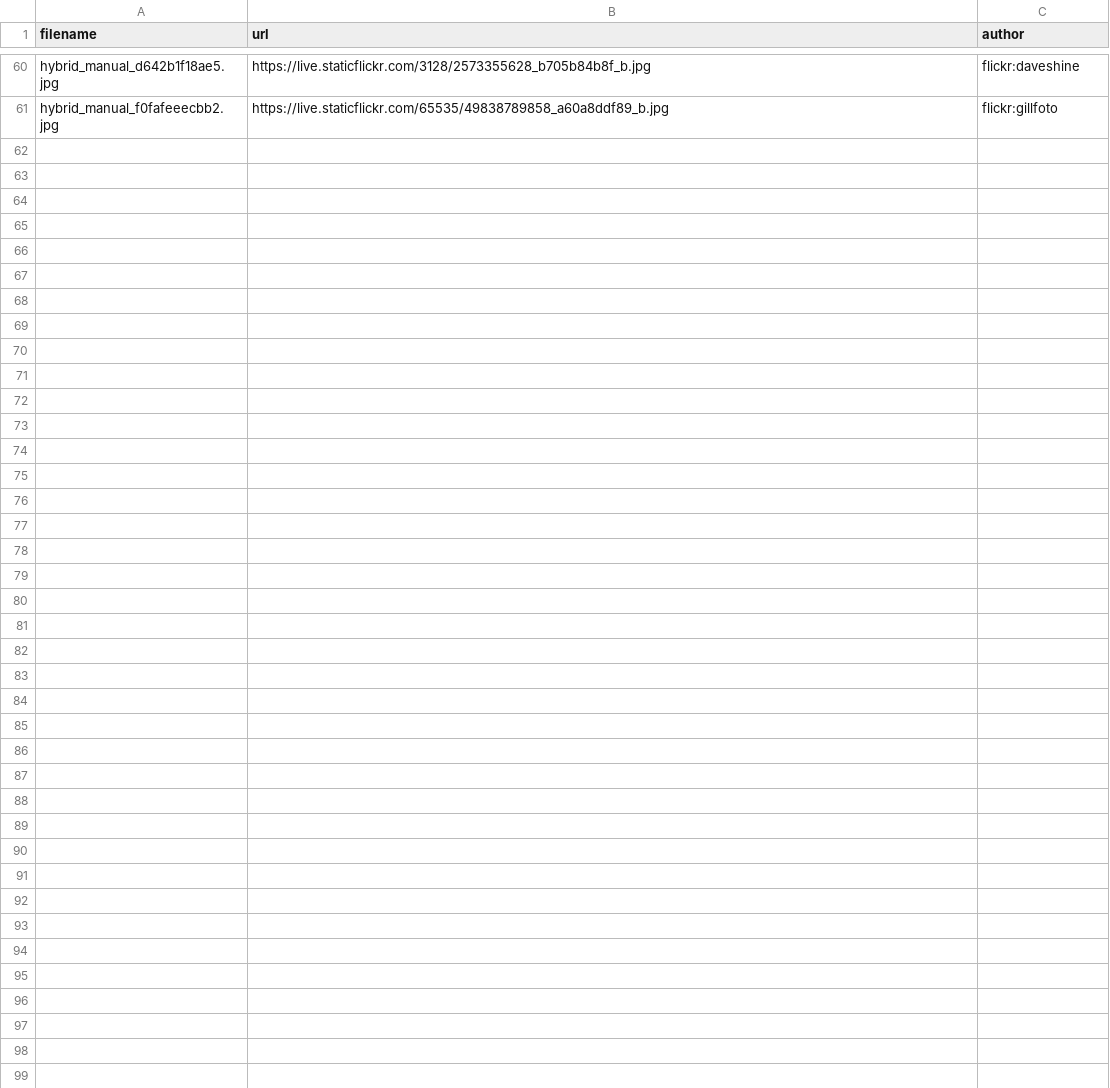
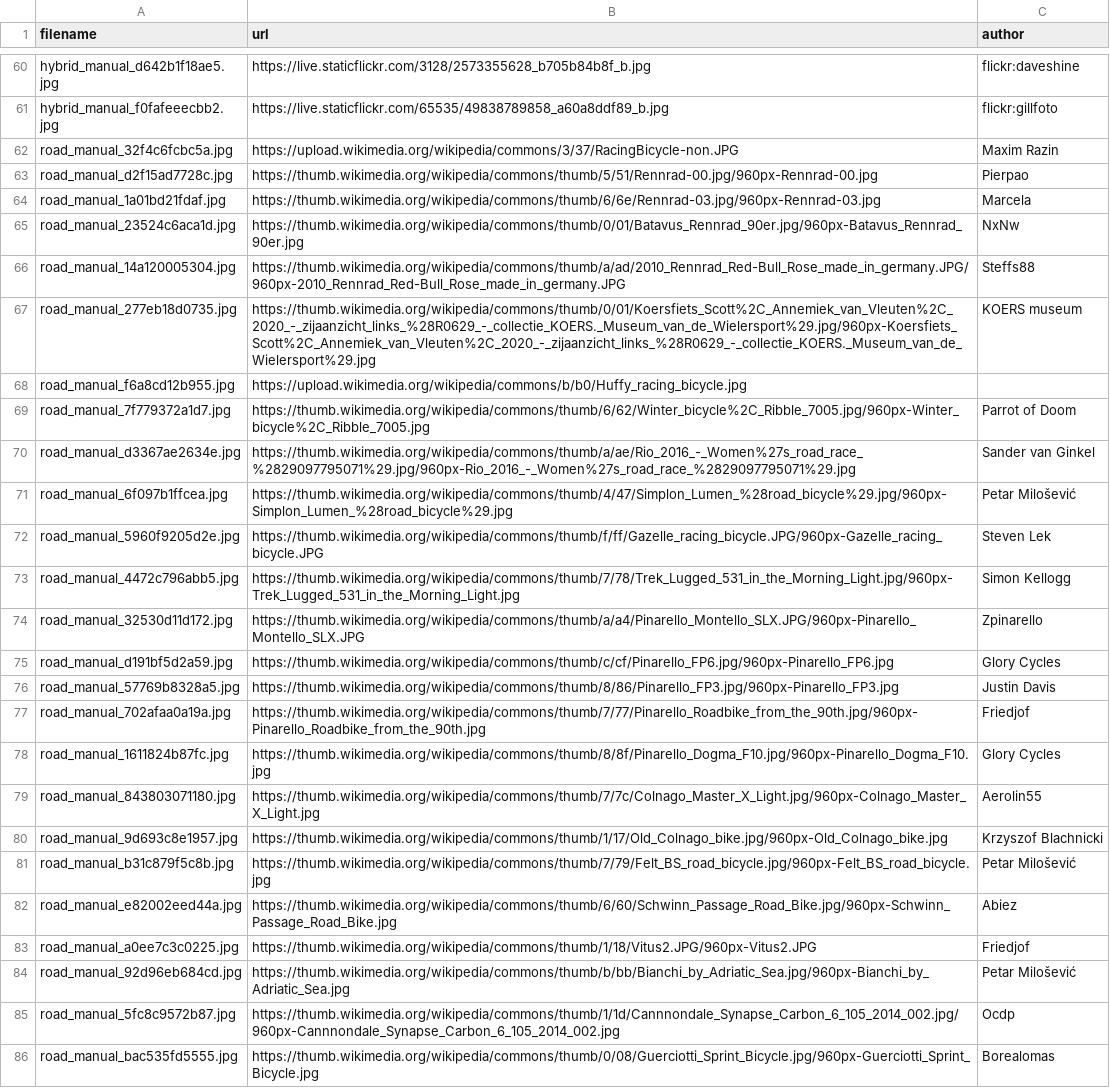
Before and after one commit to 05mip/transformers, a CSV file: cs117_project/data/manual_sources.csv, drawn as a sheet; only a part is shown, gaps mark what is left out; the diff names each change by its address in the sheet, - before the commit and + after, or states it on an @@ line.

Commit message:
added roadbike images, and updated readme

```diff
--- a/cs117_project/data/manual_sources.csv
+++ b/cs117_project/data/manual_sources.csv
+row 62: road_manual_32f4c6fcbc5a.jpg | https://upload.wikimedia.org/wikipedia/commons/3/37/RacingBicycle-non.JPG | Maxim Razin
+row 63: road_manual_d2f15ad7728c.jpg | https://thumb.wikimedia.org/wikipedia/commons/thumb/5/51/Rennrad-00.jpg/960px-Rennrad-00.jpg | Pierpao
+row 64: road_manual_1a01bd21fdaf.jpg | https://thumb.wikimedia.org/wikipedia/commons/thumb/6/6e/Rennrad-03.jpg/960px-Rennrad-03.jpg | Marcela
+row 65: road_manual_23524c6aca1d.jpg | https://thumb.wikimedia.org/wikipedia/commons/thumb/0/01/Batavus_Rennrad_90er.jpg/960px-Batavus_Rennrad_90er.jpg | NxNw
+row 66: road_manual_14a120005304.jpg | https://thumb.wikimedia.org/wikipedia/commons/thumb/a/ad/2010_Rennrad_Red-Bull_Rose_made_in_germany.JPG/960px-2010_Rennrad_Red-Bull_Rose_made_in_germany.JPG | Steffs88
+row 67: road_manual_277eb18d0735.jpg | https://thumb.wikimedia.org/wikipedia/commons/thumb/0/01/Koersfiets_Scott%2C_Annemiek_van_Vleuten%2C_2020_-_zijaanzicht_links_%28R0629_-_collectie_KOERS._Museum_van_de_Wielersport%29.jpg/960px-Koersfiets_Scott%2C_Annemiek_van_Vleuten%2C_2020_-_zijaanzicht_links_%28R0629_-_collectie_KOERS._Museum_van_de_Wielersport%29.jpg | KOERS museum
+row 68: road_manual_f6a8cd12b955.jpg | https://upload.wikimedia.org/wikipedia/commons/b/b0/Huffy_racing_bicycle.jpg
+row 69: road_manual_7f779372a1d7.jpg | https://thumb.wikimedia.org/wikipedia/commons/thumb/6/62/Winter_bicycle%2C_Ribble_7005.jpg/960px-Winter_bicycle%2C_Ribble_7005.jpg | Parrot of Doom
+row 70: road_manual_d3367ae2634e.jpg | https://thumb.wikimedia.org/wikipedia/commons/thumb/a/ae/Rio_2016_-_Women%27s_road_race_%2829097795071%29.jpg/960px-Rio_2016_-_Women%27s_road_race_%2829097795071%29.jpg | Sander van Ginkel
+row 71: road_manual_6f097b1ffcea.jpg | https://thumb.wikimedia.org/wikipedia/commons/thumb/4/47/Simplon_Lumen_%28road_bicycle%29.jpg/960px-Simplon_Lumen_%28road_bicycle%29.jpg | Petar Milošević
+row 72: road_manual_5960f9205d2e.jpg | https://thumb.wikimedia.org/wikipedia/commons/thumb/f/ff/Gazelle_racing_bicycle.JPG/960px-Gazelle_racing_bicycle.JPG | Steven Lek
+row 73: road_manual_4472c796abb5.jpg | https://thumb.wikimedia.org/wikipedia/commons/thumb/7/78/Trek_Lugged_531_in_the_Morning_Light.jpg/960px-Trek_Lugged_531_in_the_Morning_Light.jpg | Simon Kellogg
+row 74: road_manual_32530d11d172.jpg | https://thumb.wikimedia.org/wikipedia/commons/thumb/a/a4/Pinarello_Montello_SLX.JPG/960px-Pinarello_Montello_SLX.JPG | Zpinarello
+row 75: road_manual_d191bf5d2a59.jpg | https://thumb.wikimedia.org/wikipedia/commons/thumb/c/cf/Pinarello_FP6.jpg/960px-Pinarello_FP6.jpg | Glory Cycles
+row 76: road_manual_57769b8328a5.jpg | https://thumb.wikimedia.org/wikipedia/commons/thumb/8/86/Pinarello_FP3.jpg/960px-Pinarello_FP3.jpg | Justin Davis
+row 77: road_manual_702afaa0a19a.jpg | https://thumb.wikimedia.org/wikipedia/commons/thumb/7/77/Pinarello_Roadbike_from_the_90th.jpg/960px-Pinarello_Roadbike_from_the_90th.jpg | Friedjof
+row 78: road_manual_1611824b87fc.jpg | https://thumb.wikimedia.org/wikipedia/commons/thumb/8/8f/Pinarello_Dogma_F10.jpg/960px-Pinarello_Dogma_F10.jpg | Glory Cycles
+row 79: road_manual_843803071180.jpg | https://thumb.wikimedia.org/wikipedia/commons/thumb/7/7c/Colnago_Master_X_Light.jpg/960px-Colnago_Master_X_Light.jpg | Aerolin55
+row 80: road_manual_9d693c8e1957.jpg | https://thumb.wikimedia.org/wikipedia/commons/thumb/1/17/Old_Colnago_bike.jpg/960px-Old_Colnago_bike.jpg | Krzyszof Blachnicki
+row 81: road_manual_b31c879f5c8b.jpg | https://thumb.wikimedia.org/wikipedia/commons/thumb/7/79/Felt_BS_road_bicycle.jpg/960px-Felt_BS_road_bicycle.jpg | Petar Milošević
+row 82: road_manual_e82002eed44a.jpg | https://thumb.wikimedia.org/wikipedia/commons/thumb/6/60/Schwinn_Passage_Road_Bike.jpg/960px-Schwinn_Passage_Road_Bike.jpg | Abiez
+row 83: road_manual_a0ee7c3c0225.jpg | https://thumb.wikimedia.org/wikipedia/commons/thumb/1/18/Vitus2.JPG/960px-Vitus2.JPG | Friedjof
+row 84: road_manual_92d96eb684cd.jpg | https://thumb.wikimedia.org/wikipedia/commons/thumb/b/bb/Bianchi_by_Adriatic_Sea.jpg/960px-Bianchi_by_Adriatic_Sea.jpg | Petar Milošević
+row 85: road_manual_5fc8c9572b87.jpg | https://thumb.wikimedia.org/wikipedia/commons/thumb/1/1d/Cannnondale_Synapse_Carbon_6_105_2014_002.jpg/960px-Cannnondale_Synapse_Carbon_6_105_2014_002.jpg | Ocdp
+row 86: road_manual_bac535fd5555.jpg | https://thumb.wikimedia.org/wikipedia/commons/thumb/0/08/Guerciotti_Sprint_Bicycle.jpg/960px-Guerciotti_Sprint_Bicycle.jpg | Borealomas
```
Also changed, not shown: 27 other files.
